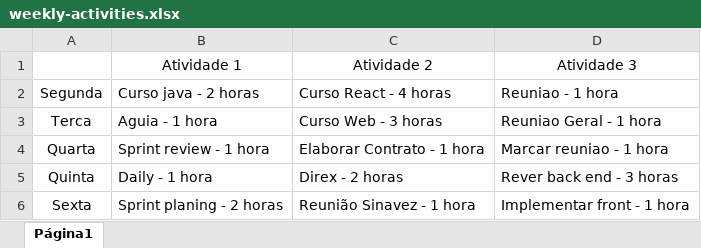
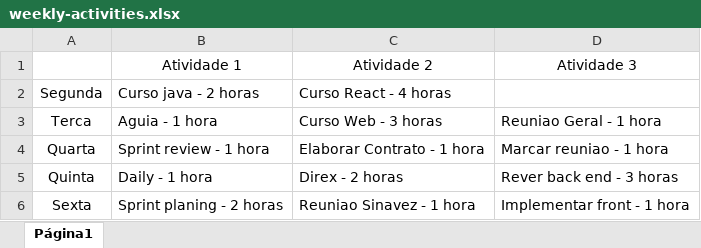
Before and after one commit to GabrielYuriRF0/automate-forms, an Excel workbook: weekly-activities.xlsx, sheet Página1, drawn as a sheet; values as stored, in another font and other column widths than the file's, no borders; charts and pictures not drawn; the diff names each change by its address in the sheet, - before the commit and + after, or states it on an @@ line.

```diff
--- a/weekly-activities.xlsx (sheet Página1)
+++ b/weekly-activities.xlsx (sheet Página1)
-D2: Reuniao - 1 hora
+D2: (empty)
-C6: Reunião Sinavez - 1 hora
+C6: Reuniao Sinavez - 1 hora
```
Also changed, not shown: 1 other file.
